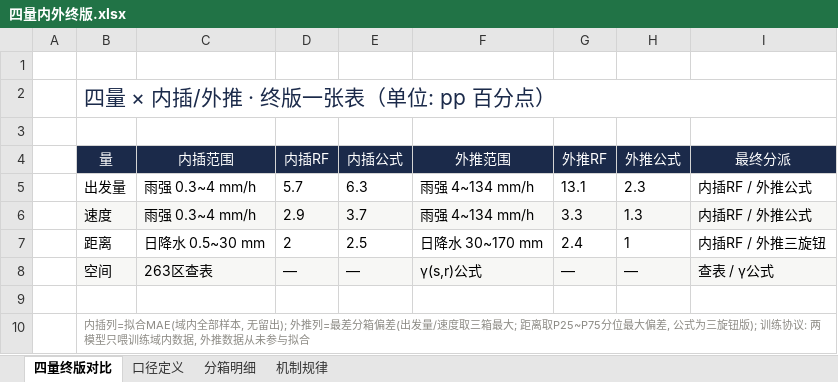
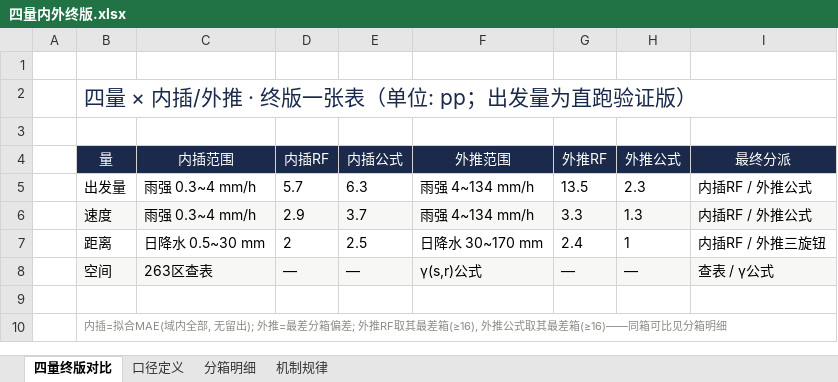
Before and after one commit to songcong123/ConditionCovert, an Excel workbook: 四量内外终版.xlsx, sheet 四量终版对比, drawn as a sheet; values as stored, in another font and other column widths than the file's, no borders; the diff names each change by its address in the sheet, - before the commit and + after, or states it on an @@ line.

```diff
--- a/四量内外终版.xlsx (sheet 四量终版对比)
+++ b/四量内外终版.xlsx (sheet 四量终版对比)
-B2 (量): 四量 × 内插/外推 · 终版一张表（单位: pp 百分点）
+B2 (量): 四量 × 内插/外推 · 终版一张表（单位: pp；出发量为直跑验证版）
-G5 (外推RF): 13.1
+G5 (外推RF): 13.5
-B10 (量): 内插列=拟合MAE(域内全部样本, 无留出); 外推列=最差分箱偏差(出发量/速度取三箱最大; 距离取P25~P75分位最大偏差, 公式为三旋钮版); 训练协议: 两模型只喂训练域内数据, 外推数据从未参与拟合
+B10 (量): 内插=拟合MAE(域内全部, 无留出); 外推=最差分箱偏差; 外推RF取其最差箱(≥16), 外推公式取其最差箱(≥16)——同箱可比见分箱明细
```
Also changed, not shown: sheet 分箱明细, sheet 机制规律, sheet 口径定义, 3 other files.
